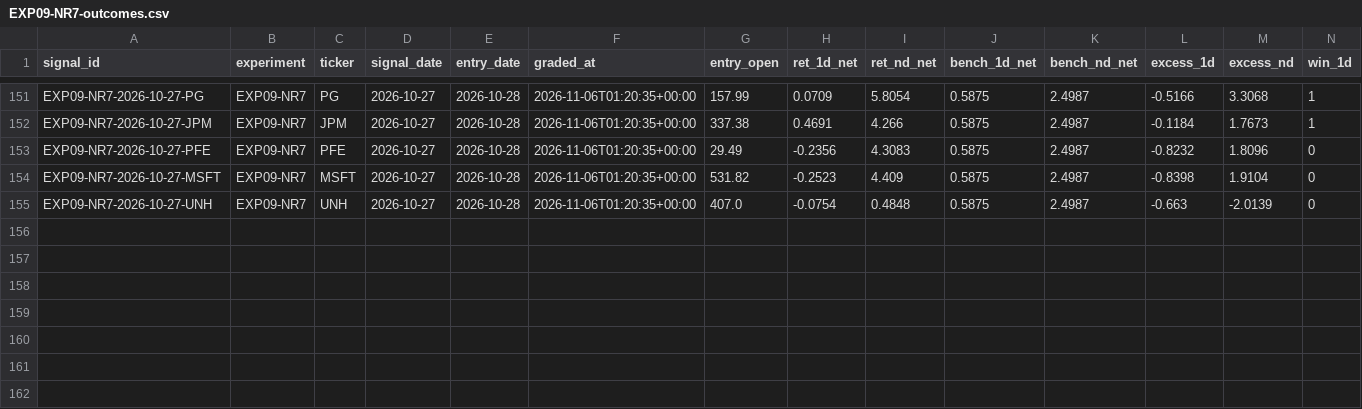
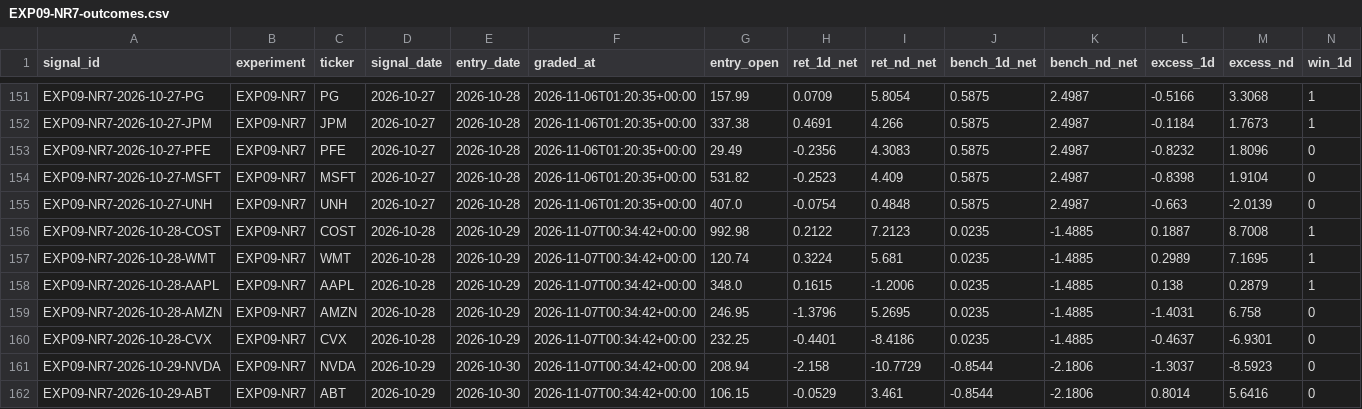
Before and after one commit to joshldavis/ThePickLog, a CSV file: experiments/EXP09-NR7-outcomes.csv, drawn as a sheet; only a part is shown, gaps mark what is left out; rows hold the shown columns only; the diff names each change by its address in the sheet, - before the commit and + after, or states it on an @@ line.

```diff
--- a/experiments/EXP09-NR7-outcomes.csv
+++ b/experiments/EXP09-NR7-outcomes.csv
+row 156: EXP09-NR7-2026-10-28-COST | EXP09-NR7 | COST | 2026-10-28 | 2026-10-29 | 2026-11-07T00:34:42+00:00 | 992.98 | 0.2122 | 7.2123 | 0.0235 | -1.4885 | 0.1887 | 8.7008 | 1
+row 157: EXP09-NR7-2026-10-28-WMT | EXP09-NR7 | WMT | 2026-10-28 | 2026-10-29 | 2026-11-07T00:34:42+00:00 | 120.74 | 0.3224 | 5.681 | 0.0235 | -1.4885 | 0.2989 | 7.1695 | 1
+row 158: EXP09-NR7-2026-10-28-AAPL | EXP09-NR7 | AAPL | 2026-10-28 | 2026-10-29 | 2026-11-07T00:34:42+00:00 | 348.0 | 0.1615 | -1.2006 | 0.0235 | -1.4885 | 0.138 | 0.2879 | 1
+row 159: EXP09-NR7-2026-10-28-AMZN | EXP09-NR7 | AMZN | 2026-10-28 | 2026-10-29 | 2026-11-07T00:34:42+00:00 | 246.95 | -1.3796 | 5.2695 | 0.0235 | -1.4885 | -1.4031 | 6.758 | 0
+row 160: EXP09-NR7-2026-10-28-CVX | EXP09-NR7 | CVX | 2026-10-28 | 2026-10-29 | 2026-11-07T00:34:42+00:00 | 232.25 | -0.4401 | -8.4186 | 0.0235 | -1.4885 | -0.4637 | -6.9301 | 0
+row 161: EXP09-NR7-2026-10-29-NVDA | EXP09-NR7 | NVDA | 2026-10-29 | 2026-10-30 | 2026-11-07T00:34:42+00:00 | 208.94 | -2.158 | -10.7729 | -0.8544 | -2.1806 | -1.3037 | -8.5923 | 0
+row 162: EXP09-NR7-2026-10-29-ABT | EXP09-NR7 | ABT | 2026-10-29 | 2026-10-30 | 2026-11-07T00:34:42+00:00 | 106.15 | -0.0529 | 3.461 | -0.8544 | -2.1806 | 0.8014 | 5.6416 | 0
```
Also changed, not shown: control_outcomes.csv, experiments/EXP0405-CAL-outcomes.csv, 13 other files.
